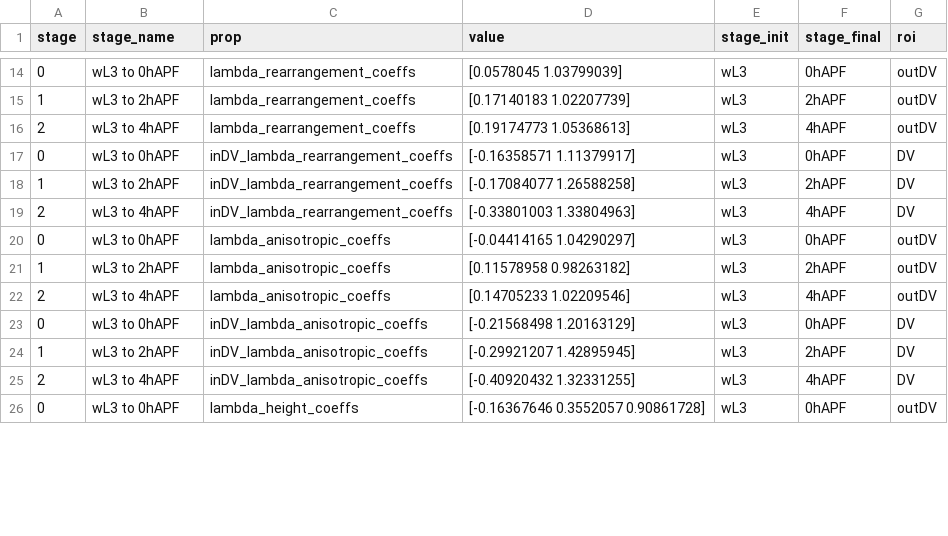
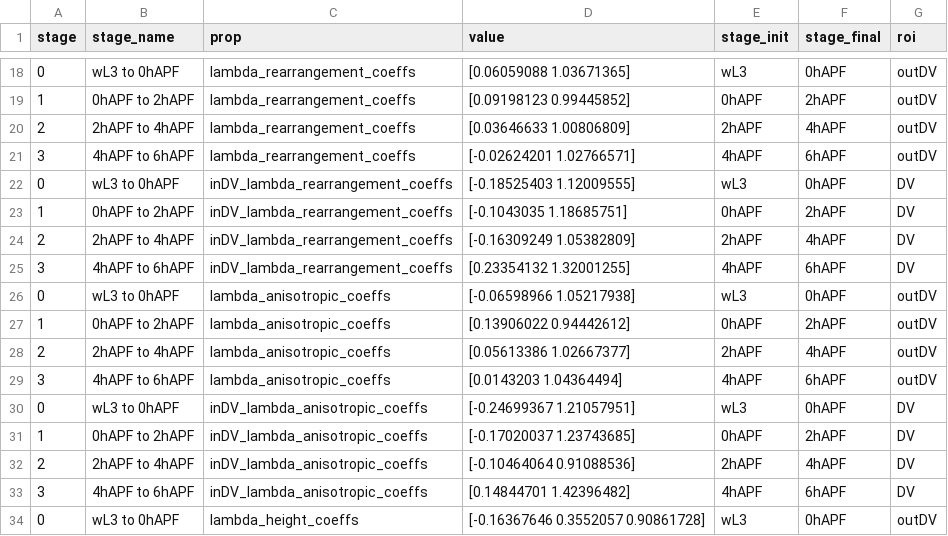
Before and after one commit to abhijeetkrishna/-WingDiscEversion_theory, a CSV file: Experiments/analysis/fit_lambda_files/fit_lambdas_df_ecadGFPnbG4.csv, drawn as a sheet; only a part is shown, gaps mark what is left out; the diff covers the shown part only.

```diff
--- a/Experiments/analysis/fit_lambda_files/fit_lambdas_df_ecadGFPnbG4.csv
+++ b/Experiments/analysis/fit_lambda_files/fit_lambdas_df_ecadGFPnbG4.csv
@@ -14,13 +18,17 @@ stage,stage_name,prop,value,stage_init,stage_final,roi
-0,wL3 to 0hAPF,lambda_rearrangement_coeffs,[0.0578045  1.03799039],wL3,0hAPF,outDV
-1,wL3 to 2hAPF,lambda_rearrangement_coeffs,[0.17140183 1.02207739],wL3,2hAPF,outDV
-2,wL3 to 4hAPF,lambda_rearrangement_coeffs,[0.19174773 1.05368613],wL3,4hAPF,outDV
-0,wL3 to 0hAPF,inDV_lambda_rearrangement_coeffs,[-0.16358571  1.11379917],wL3,0hAPF,DV
-1,wL3 to 2hAPF,inDV_lambda_rearrangement_coeffs,[-0.17084077  1.26588258],wL3,2hAPF,DV
-2,wL3 to 4hAPF,inDV_lambda_rearrangement_coeffs,[-0.33801003  1.33804963],wL3,4hAPF,DV
-0,wL3 to 0hAPF,lambda_anisotropic_coeffs,[-0.04414165  1.04290297],wL3,0hAPF,outDV
-1,wL3 to 2hAPF,lambda_anisotropic_coeffs,[0.11578958 0.98263182],wL3,2hAPF,outDV
-2,wL3 to 4hAPF,lambda_anisotropic_coeffs,[0.14705233 1.02209546],wL3,4hAPF,outDV
-0,wL3 to 0hAPF,inDV_lambda_anisotropic_coeffs,[-0.21568498  1.20163129],wL3,0hAPF,DV
-1,wL3 to 2hAPF,inDV_lambda_anisotropic_coeffs,[-0.29921207  1.42895945],wL3,2hAPF,DV
-2,wL3 to 4hAPF,inDV_lambda_anisotropic_coeffs,[-0.40920432  1.32331255],wL3,4hAPF,DV
+0,wL3 to 0hAPF,lambda_rearrangement_coeffs,[0.06059088 1.03671365],wL3,0hAPF,outDV
+1,0hAPF to 2hAPF,lambda_rearrangement_coeffs,[0.09198123 0.99445852],0hAPF,2hAPF,outDV
+2,2hAPF to 4hAPF,lambda_rearrangement_coeffs,[0.03646633 1.00806809],2hAPF,4hAPF,outDV
+3,4hAPF to 6hAPF,lambda_rearrangement_coeffs,[-0.02624201  1.02766571],4hAPF,6hAPF,outDV
+0,wL3 to 0hAPF,inDV_lambda_rearrangement_coeffs,[-0.18525403  1.12009555],wL3,0hAPF,DV
+1,0hAPF to 2hAPF,inDV_lambda_rearrangement_coeffs,[-0.1043035   1.18685751],0hAPF,2hAPF,DV
+2,2hAPF to 4hAPF,inDV_lambda_rearrangement_coeffs,[-0.16309249  1.05382809],2hAPF,4hAPF,DV
+3,4hAPF to 6hAPF,inDV_lambda_rearrangement_coeffs,[0.23354132 1.32001255],4hAPF,6hAPF,DV
+0,wL3 to 0hAPF,lambda_anisotropic_coeffs,[-0.06598966  1.05217938],wL3,0hAPF,outDV
+1,0hAPF to 2hAPF,lambda_anisotropic_coeffs,[0.13906022 0.94442612],0hAPF,2hAPF,outDV
+2,2hAPF to 4hAPF,lambda_anisotropic_coeffs,[0.05613386 1.02667377],2hAPF,4hAPF,outDV
+3,4hAPF to 6hAPF,lambda_anisotropic_coeffs,[0.0143203  1.04364494],4hAPF,6hAPF,outDV
+0,wL3 to 0hAPF,inDV_lambda_anisotropic_coeffs,[-0.24699367  1.21057951],wL3,0hAPF,DV
+1,0hAPF to 2hAPF,inDV_lambda_anisotropic_coeffs,[-0.17020037  1.23743685],0hAPF,2hAPF,DV
+2,2hAPF to 4hAPF,inDV_lambda_anisotropic_coeffs,[-0.10464064  0.91088536],2hAPF,4hAPF,DV
+3,4hAPF to 6hAPF,inDV_lambda_anisotropic_coeffs,[0.14844701 1.42396482],4hAPF,6hAPF,DV
 0,wL3 to 0hAPF,lambda_height_coeffs,[-0.16367646  0.3552057   0.90861728],wL3,0hAPF,outDV
```
Also changed, not shown: 6 added rows and 40 edited cells elsewhere in this file, 43 other files.
